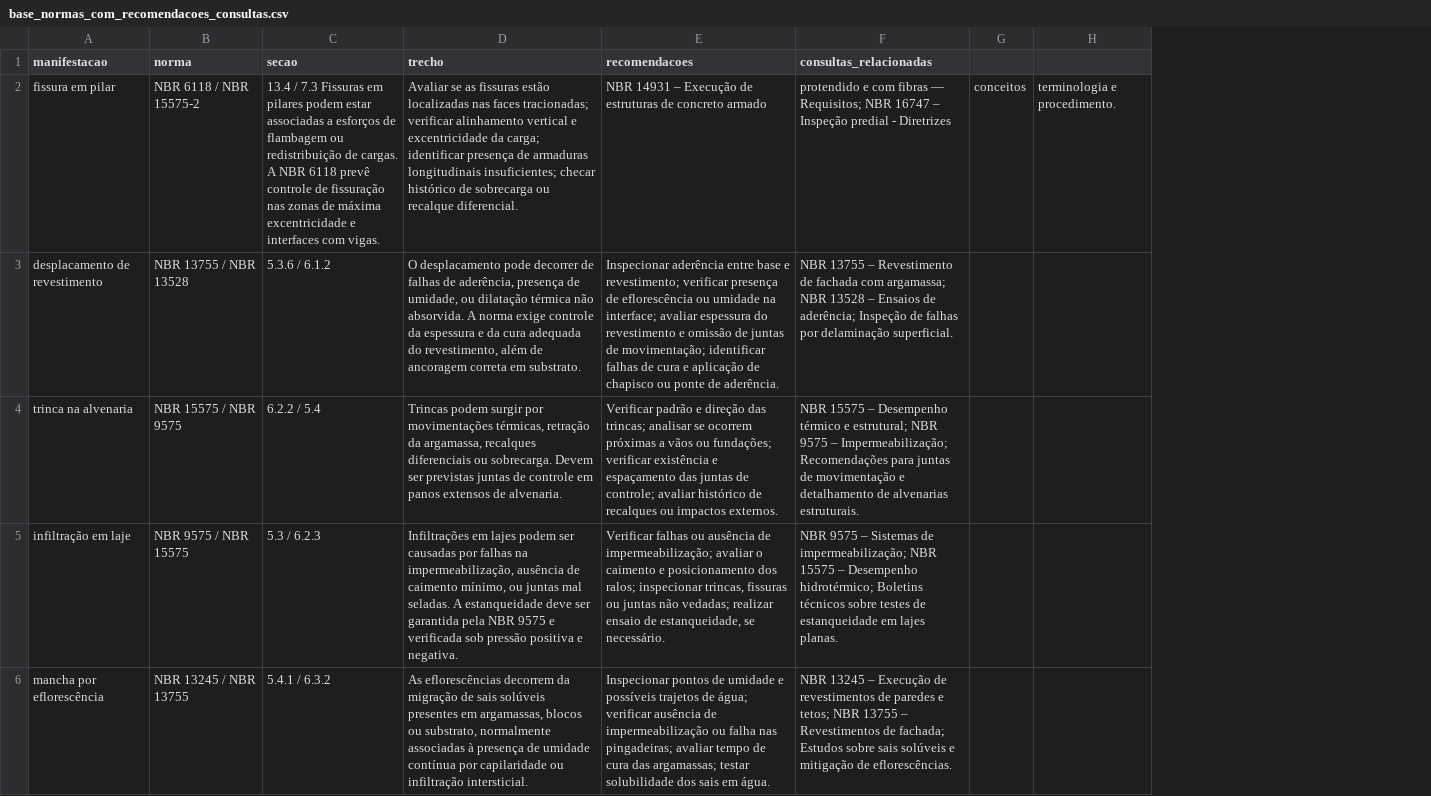
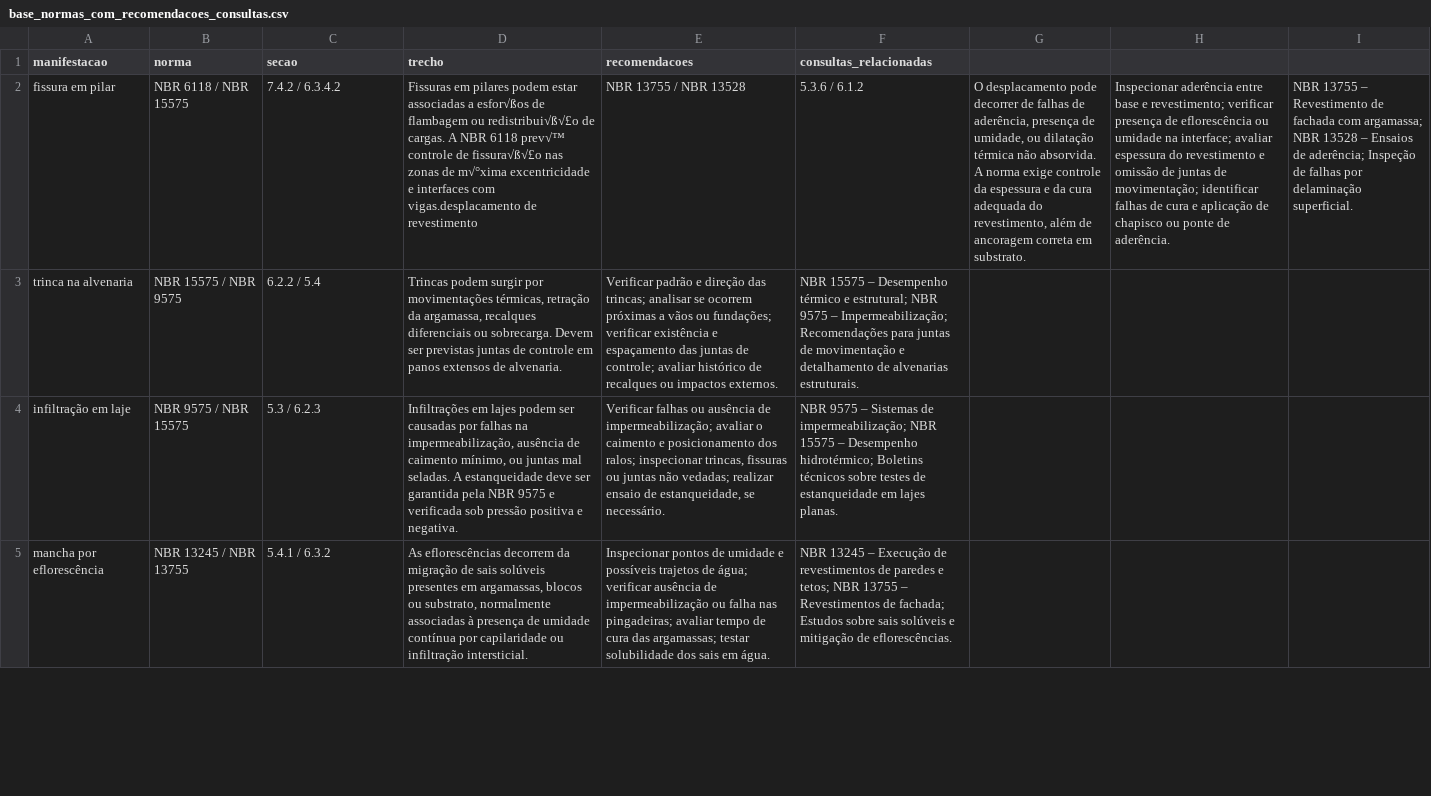
Before and after one commit to gezicahemann/ferramenta_diagnostico_limpa, a CSV file: base_normas_com_recomendacoes_consultas.csv, drawn as a sheet; only a part is shown; removed rows and columns are numbered as before the commit, all else as after; the diff names each change by its address in the sheet, - before the commit and + after, or states it on an @@ line.

Commit message:
Update base_normas_com_recomendacoes_consultas.csv

```diff
--- a/base_normas_com_recomendacoes_consultas.csv
+++ b/base_normas_com_recomendacoes_consultas.csv
-column G, row 2: conceitos
-column H, row 2: terminologia e procedimento.
+column G, row 2: O desplacamento pode decorrer de falhas de aderência, presença de umidade, ou dilatação térmica não absorvida. A norma exige controle da espessura e da cura adequada do revestimento, além de ancoragem correta em substrato.
+column H, row 2: Inspecionar aderência entre base e revestimento; verificar presença de eflorescência ou umidade na interface; avaliar espessura do revestimento e omissão de juntas de movimentação; identificar falhas de cura e aplicação de chapisco ou ponte de aderência.
+column I, row 2: NBR 13755 – Revestimento de fachada com argamassa; NBR 13528 – Ensaios de aderência; Inspeção de falhas por delaminação superficial.
-B2 (norma): NBR 6118 / NBR 15575-2
+B2 (norma): NBR 6118 / NBR 15575
-C2 (secao): 13.4 / 7.3 Fissuras em pilares podem estar associadas a esforços de flambagem ou redistribuição de cargas. A NBR 6118 prevê controle de fissuração nas zonas de máxima excentricidade e interfaces com vigas.
+C2 (secao): 7.4.2 / 6.3.4.2
-D2 (trecho): Avaliar se as fissuras estão localizadas nas faces tracionadas; verificar alinhamento vertical e excentricidade da carga; identificar presença de armaduras longitudinais insuficientes; checar histórico de sobrecarga ou recalque diferencial.
+D2 (trecho): Fissuras em pilares podem estar associadas a esfor√ßos de flambagem ou redistribui√ß√£o de cargas. A NBR 6118 prev√™ controle de fissura√ß√£o nas zonas de m√°xima excentricidade e interfaces com vigas.desplacamento de revestimento
-E2 (recomendacoes): NBR 14931 – Execução de estruturas de concreto armado
+E2 (recomendacoes): NBR 13755 / NBR 13528
-F2 (consultas_relacionadas): protendido e com fibras — Requisitos; NBR 16747 – Inspeção predial - Diretrizes
+F2 (consultas_relacionadas): 5.3.6 / 6.1.2
-row 3: desplacamento de revestimento | NBR 13755 / NBR 13528 | 5.3.6 / 6.1.2 | O desplacamento pode decorrer de falhas de aderência, presença de umidade, ou dilatação térmica não absorvida. A norma exige controle da espessura e da cura adequada do revestimento, além de ancoragem correta em substrato. | Inspecionar aderência entre base e revestimento; verificar presença de eflorescência ou umidade na interface; avaliar espessura do revestimento e omissão de juntas de movimentação; identificar falhas de cura e aplicação de chapisco ou ponte de aderência. | NBR 13755 – Revestimento de fachada com argamassa; NBR 13528 – Ensaios de aderência; Inspeção de falhas por delaminação superficial.
```
